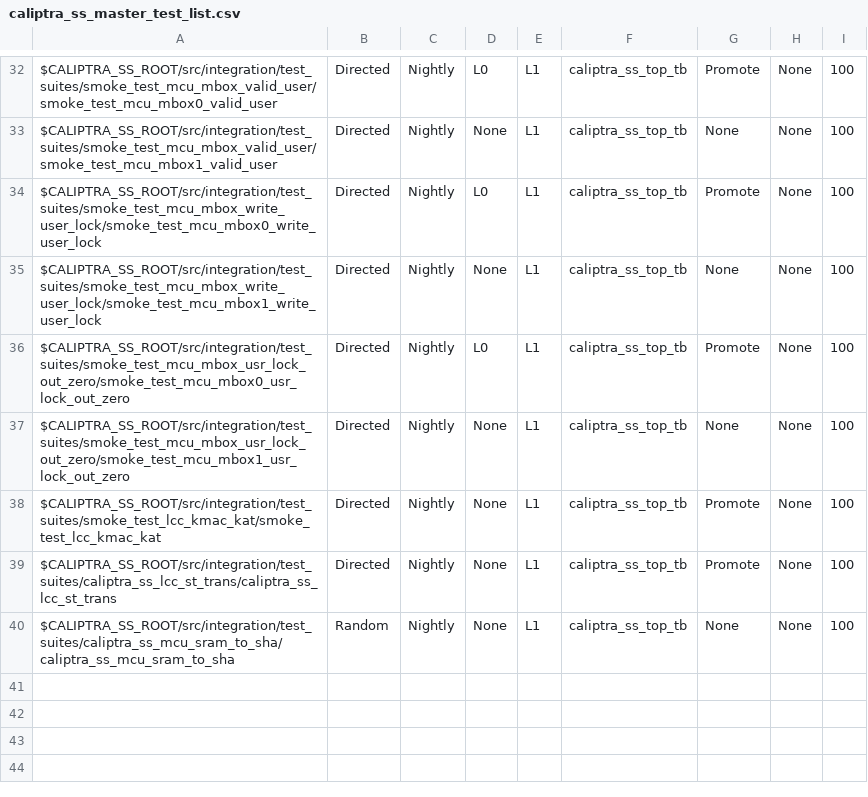
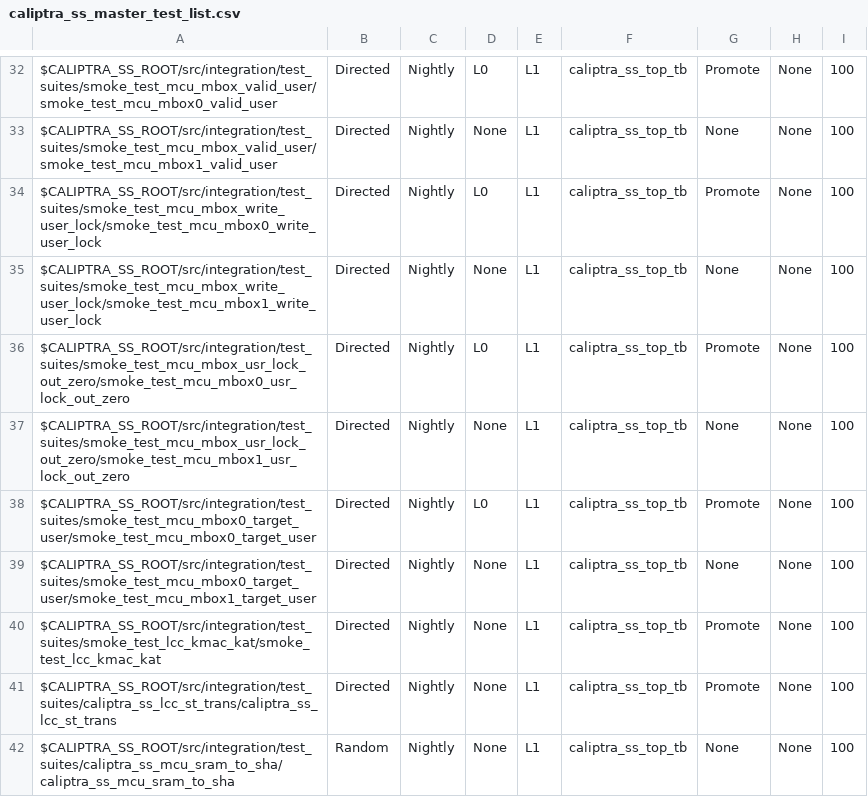
Before and after one commit to chipsalliance/caliptra-ss, a CSV file: src/integration/stimulus/testsuites/caliptra_ss_master_test_list.csv, drawn as a sheet; only a part is shown, gaps mark what is left out; the diff names each change by its address in the sheet, - before the commit and + after, or states it on an @@ line.

Commit message:
-Add target user MCU mbox test case -Fix issue #248

```diff
--- a/src/integration/stimulus/testsuites/caliptra_ss_master_test_list.csv
+++ b/src/integration/stimulus/testsuites/caliptra_ss_master_test_list.csv
+row 38: $CALIPTRA_SS_ROOT/src/integration/test_suites/smoke_test_mcu_mbox0_target_user/smoke_test_mcu_mbox0_target_user | Directed | Nightly | L0 | L1 | caliptra_ss_top_tb | Promote | None | 100
+row 39: $CALIPTRA_SS_ROOT/src/integration/test_suites/smoke_test_mcu_mbox0_target_user/smoke_test_mcu_mbox1_target_user | Directed | Nightly | None | L1 | caliptra_ss_top_tb | None | None | 100
```
Also changed, not shown: 11 other files.
